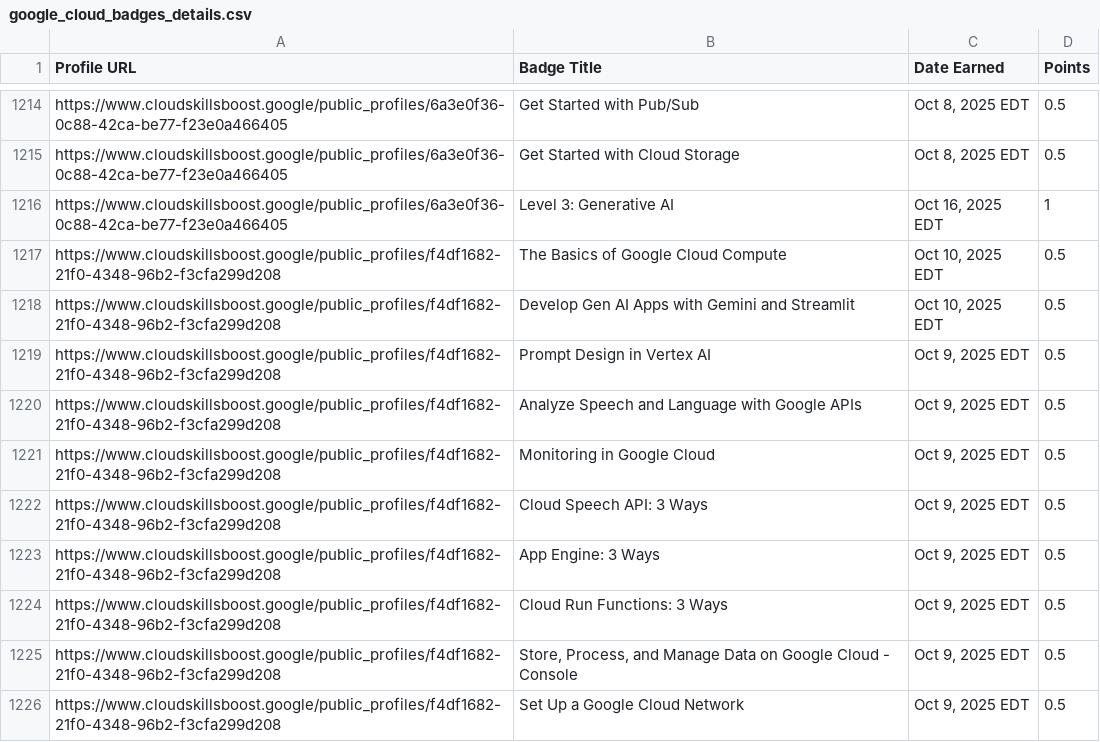
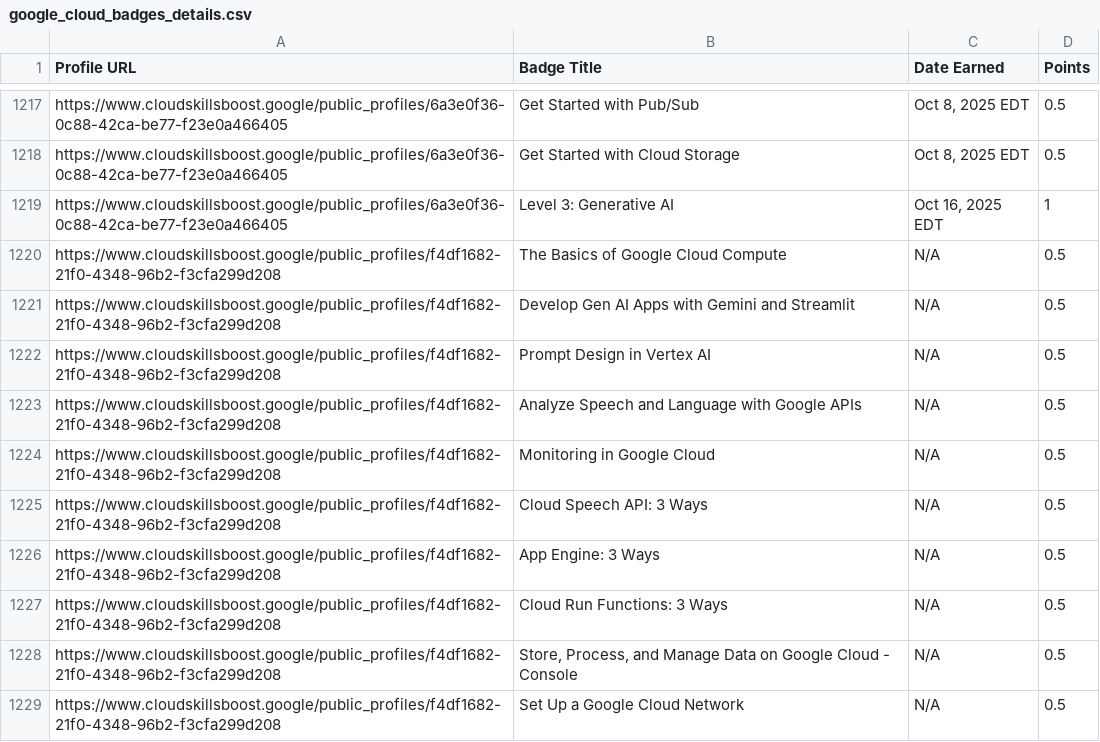
Before and after one commit to mohitsharmas97/leaderboard_gdg, a CSV file: google_cloud_badges_details.csv, drawn as a sheet; only a part is shown, gaps mark what is left out; the diff covers the shown part only.

```diff
--- a/google_cloud_badges_details.csv
+++ b/google_cloud_badges_details.csv
@@ -1216,11 +1219,11 @@ https://www.cloudskillsboost.google/public_profiles/6a3e0f36-0c88-42ca-be77-f23e
 https://www.cloudskillsboost.google/public_profiles/6a3e0f36-0c88-42ca-be77-f23e0a466405,Level 3: Generative AI,"Oct 16, 2025 EDT",1
-https://www.cloudskillsboost.google/public_profiles/f4df1682-21f0-4348-96b2-f3cfa299d208,The Basics of Google Cloud Compute,"Oct 10, 2025 EDT",0.5
-https://www.cloudskillsboost.google/public_profiles/f4df1682-21f0-4348-96b2-f3cfa299d208,Develop Gen AI Apps with Gemini and Streamlit,"Oct 10, 2025 EDT",0.5
-https://www.cloudskillsboost.google/public_profiles/f4df1682-21f0-4348-96b2-f3cfa299d208,Prompt Design in Vertex AI,"Oct  9, 2025 EDT",0.5
-https://www.cloudskillsboost.google/public_profiles/f4df1682-21f0-4348-96b2-f3cfa299d208,Analyze Speech and Language with Google APIs,"Oct  9, 2025 EDT",0.5
-https://www.cloudskillsboost.google/public_profiles/f4df1682-21f0-4348-96b2-f3cfa299d208,Monitoring in Google Cloud,"Oct  9, 2025 EDT",0.5
-https://www.cloudskillsboost.google/public_profiles/f4df1682-21f0-4348-96b2-f3cfa299d208,Cloud Speech API: 3 Ways,"Oct  9, 2025 EDT",0.5
-https://www.cloudskillsboost.google/public_profiles/f4df1682-21f0-4348-96b2-f3cfa299d208,App Engine: 3 Ways,"Oct  9, 2025 EDT",0.5
-https://www.cloudskillsboost.google/public_profiles/f4df1682-21f0-4348-96b2-f3cfa299d208,Cloud Run Functions: 3 Ways,"Oct  9, 2025 EDT",0.5
-https://www.cloudskillsboost.google/public_profiles/f4df1682-21f0-4348-96b2-f3cfa299d208,"Store, Process, and Manage Data on Google Cloud - Console","Oct  9, 2025 EDT",0.5
-https://www.cloudskillsboost.google/public_profiles/f4df1682-21f0-4348-96b2-f3cfa299d208,Set Up a Google Cloud Network,"Oct  9, 2025 EDT",0.5
+https://www.cloudskillsboost.google/public_profiles/f4df1682-21f0-4348-96b2-f3cfa299d208,The Basics of Google Cloud Compute,N/A,0.5
+https://www.cloudskillsboost.google/public_profiles/f4df1682-21f0-4348-96b2-f3cfa299d208,Develop Gen AI Apps with Gemini and Streamlit,N/A,0.5
+https://www.cloudskillsboost.google/public_profiles/f4df1682-21f0-4348-96b2-f3cfa299d208,Prompt Design in Vertex AI,N/A,0.5
+https://www.cloudskillsboost.google/public_profiles/f4df1682-21f0-4348-96b2-f3cfa299d208,Analyze Speech and Language with Google APIs,N/A,0.5
+https://www.cloudskillsboost.google/public_profiles/f4df1682-21f0-4348-96b2-f3cfa299d208,Monitoring in Google Cloud,N/A,0.5
+https://www.cloudskillsboost.google/public_profiles/f4df1682-21f0-4348-96b2-f3cfa299d208,Cloud Speech API: 3 Ways,N/A,0.5
+https://www.cloudskillsboost.google/public_profiles/f4df1682-21f0-4348-96b2-f3cfa299d208,App Engine: 3 Ways,N/A,0.5
+https://www.cloudskillsboost.google/public_profiles/f4df1682-21f0-4348-96b2-f3cfa299d208,Cloud Run Functions: 3 Ways,N/A,0.5
+https://www.cloudskillsboost.google/public_profiles/f4df1682-21f0-4348-96b2-f3cfa299d208,"Store, Process, and Manage Data on Google Cloud - Console",N/A,0.5
+https://www.cloudskillsboost.google/public_profiles/f4df1682-21f0-4348-96b2-f3cfa299d208,Set Up a Google Cloud Network,N/A,0.5
```
Also changed, not shown: 5 added rows and 10 edited cells elsewhere in this file, progress_data.csv.
